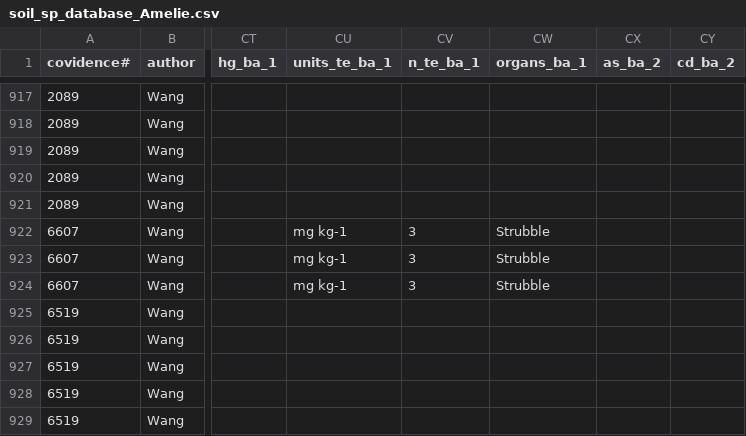
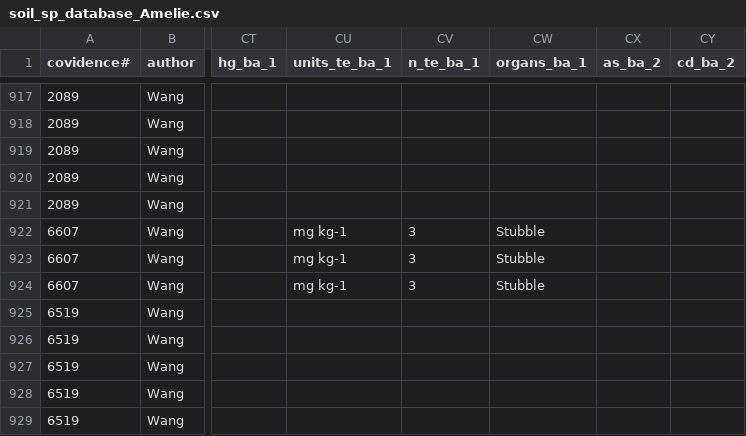
Before and after one commit to BeatriceGervaisBergeron/stage_phytobase, a CSV file: Amélie/soil_sp_database_Amelie.csv, drawn as a sheet; only a part is shown, gaps mark what is left out; the diff names each change by its address in the sheet, - before the commit and + after, or states it on an @@ line.

Commit message:
correction strubble to stubble

```diff
--- a/Amélie/soil_sp_database_Amelie.csv
+++ b/Amélie/soil_sp_database_Amelie.csv
-CW922:CW924 (organs_ba_1): Strubble
+CW922:CW924 (organs_ba_1): Stubble
```
